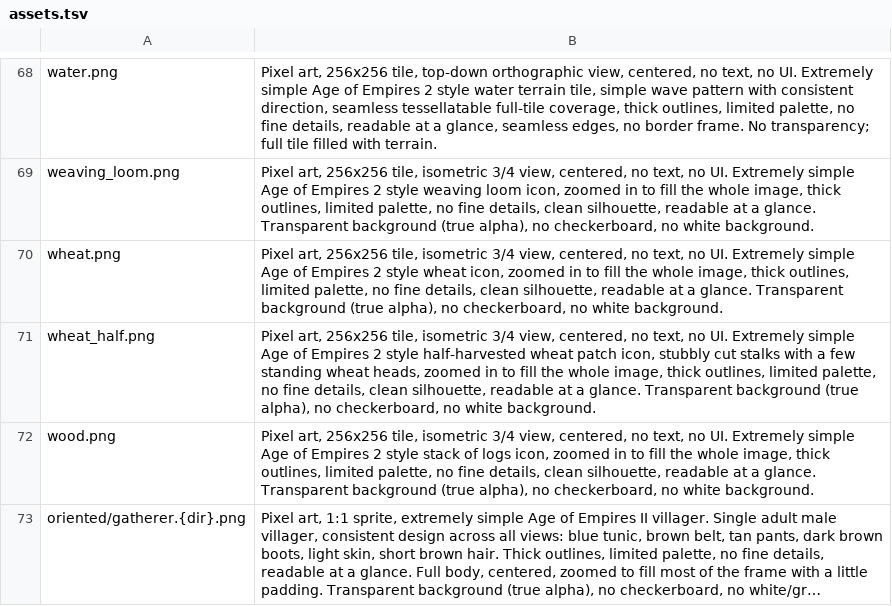
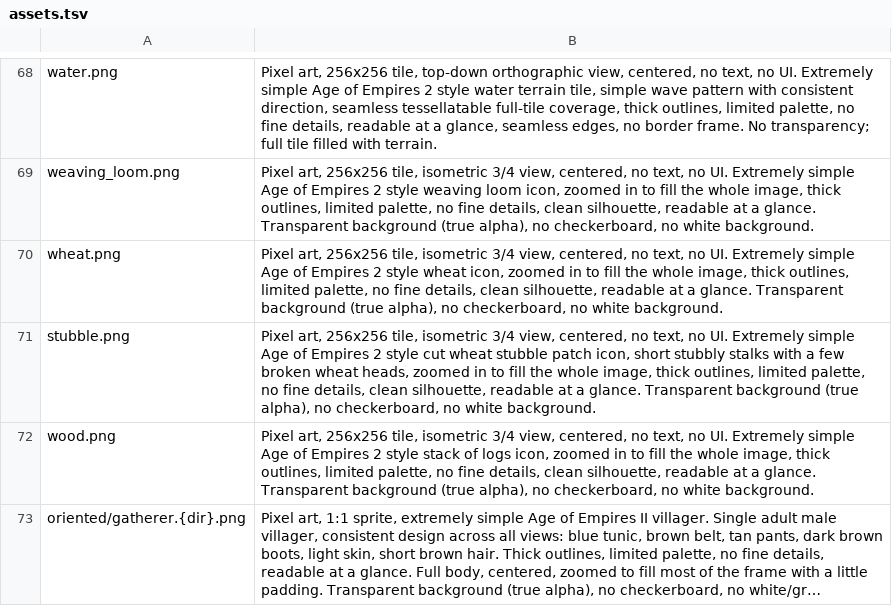
Before and after one commit to Metta-AI/tribal-village, a TSV file: data/prompts/assets.tsv, drawn as a sheet; only a part is shown, gaps mark what is left out; long unchanged cells end in …; removed rows and columns are numbered as before the commit, all else as after; the diff names each change by its address in the sheet, - before the commit and + after, or states it on an @@ line.

Commit message:
stubble and no cooldowns and prio houses

```diff
--- a/data/prompts/assets.tsv
+++ b/data/prompts/assets.tsv
-row 71: wheat_half.png | Pixel art, 256x256 tile, isometric 3/4 view, centered, no text, no UI. Extremely simple Age of Empires 2 style half-harvested wheat patch icon, stubbly cut stalks with a few standing wheat heads, zoomed in to fill the whole image, thick outlines, limited palette, no fine details, clean silhouette, readable at a glance. Transparent background (true alpha), no checkerboard, no white background.
+row 71: stubble.png | Pixel art, 256x256 tile, isometric 3/4 view, centered, no text, no UI. Extremely simple Age of Empires 2 style cut wheat stubble patch icon, short stubbly stalks with a few broken wheat heads, zoomed in to fill the whole image, thick outlines, limited palette, no fine details, clean silhouette, readable at a glance. Transparent background (true alpha), no checkerboard, no white background.
```
Also changed, not shown: 9 other files.
